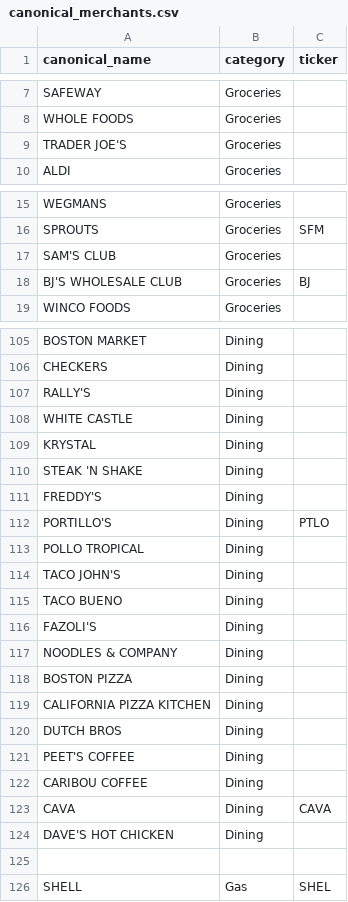
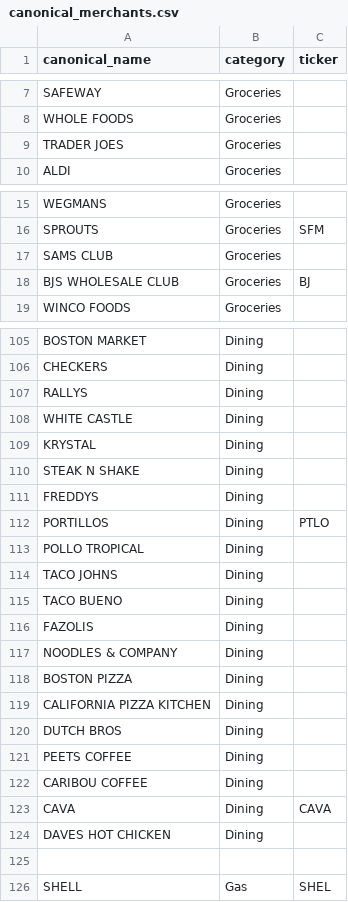
Before and after one commit to IndigoCode1/Smart-Financial-Parser, a CSV file: data/config/canonical_merchants.csv, drawn as a sheet; only a part is shown, gaps mark what is left out; the diff covers the shown part only.

Commit message:
Update canonical_merchants.csv

```diff
--- a/data/config/canonical_merchants.csv
+++ b/data/config/canonical_merchants.csv
@@ -8,3 +8,3 @@ SAFEWAY,Groceries,
 WHOLE FOODS,Groceries,
-TRADER JOE'S,Groceries,
+TRADER JOES,Groceries,
 ALDI,Groceries,
@@ -16,4 +16,4 @@ WEGMANS,Groceries,
 SPROUTS,Groceries,SFM
-SAM'S CLUB,Groceries,
-BJ'S WHOLESALE CLUB,Groceries,BJ
+SAMS CLUB,Groceries,
+BJS WHOLESALE CLUB,Groceries,BJ
 WINCO FOODS,Groceries,
@@ -106,12 +106,12 @@ BOSTON MARKET,Dining,
 CHECKERS,Dining,
-RALLY'S,Dining,
+RALLYS,Dining,
 WHITE CASTLE,Dining,
 KRYSTAL,Dining,
-STEAK 'N SHAKE,Dining,
-FREDDY'S,Dining,
-PORTILLO'S,Dining,PTLO
+STEAK N SHAKE,Dining,
+FREDDYS,Dining,
+PORTILLOS,Dining,PTLO
 POLLO TROPICAL,Dining,
-TACO JOHN'S,Dining,
+TACO JOHNS,Dining,
 TACO BUENO,Dining,
-FAZOLI'S,Dining,
+FAZOLIS,Dining,
 NOODLES & COMPANY,Dining,
@@ -120,6 +120,6 @@ CALIFORNIA PIZZA KITCHEN,Dining,
 DUTCH BROS,Dining,
-PEET'S COFFEE,Dining,
+PEETS COFFEE,Dining,
 CARIBOU COFFEE,Dining,
 CAVA,Dining,CAVA
-DAVE'S HOT CHICKEN,Dining,
+DAVES HOT CHICKEN,Dining,
 
```
Also changed, not shown: 42 edited cells elsewhere in this file.
